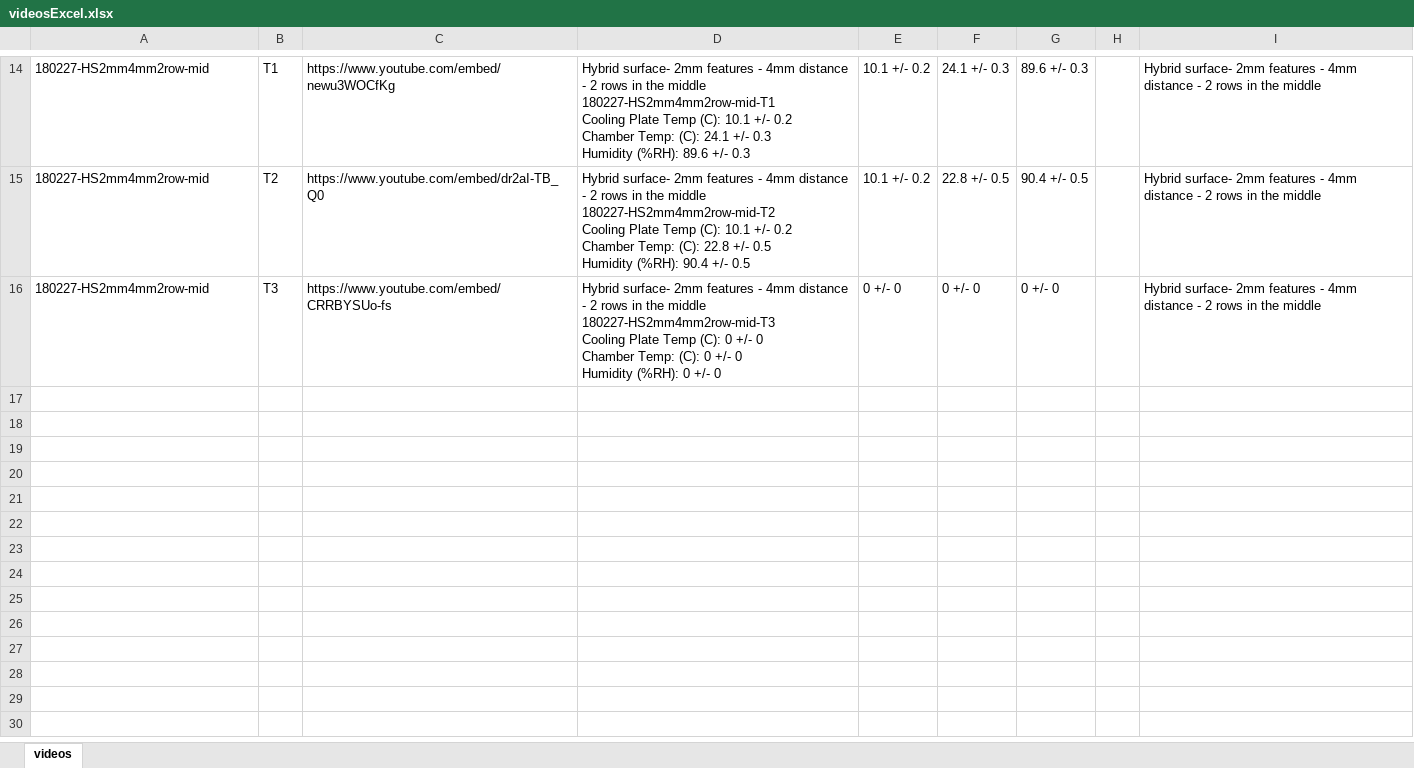
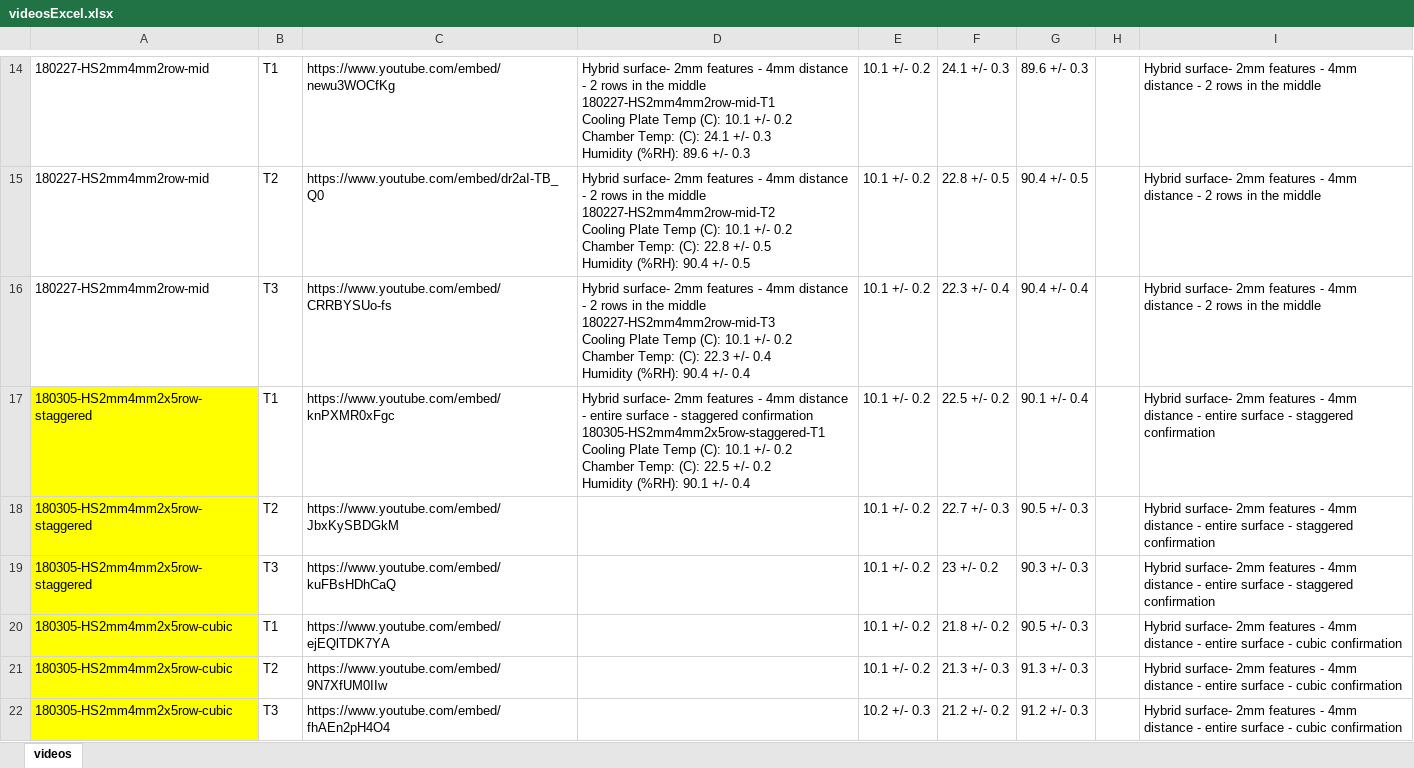
Before and after one commit to illyanyc/cuny_dropwise_cond_experiments, an Excel workbook: videosExcel.xlsx, sheet videos, drawn as a sheet; only a part is shown, gaps mark what is left out; values as stored, in another font and other column widths than the file's, no borders; ↵ is a line break in a cell; the diff names each change by its address in the sheet, - before the commit and + after, or states it on an @@ line.

```diff
--- a/videosExcel.xlsx (sheet videos)
+++ b/videosExcel.xlsx (sheet videos)
-D16: …Temp (C): 0 +/- 0 ↵ Chamber Temp: (C): 0 +/- 0 ↵ Humidity (%RH): 0 +/- 0
+D16: …Temp (C): 10.1 +/- 0.2 ↵ Chamber Temp: (C): 22.3 +/- 0.4 ↵ Humidity (%RH): 90.4 +/- 0.4
-E16: 0 +/- 0
+E16: 10.1 +/- 0.2
-F16: 0 +/- 0
+F16: 22.3 +/- 0.4
-G16: 0 +/- 0
+G16: 90.4 +/- 0.4
+row 17: 180305-HS2mm4mm2x5row-staggered | T1 | https://www.youtube.com/embed/knPXMR0xFgc | Hybrid surface- 2mm features - 4mm distance - entire surface - staggered confirmation ↵ 180305-HS2mm4mm2x5row-staggered-T1 ↵ Cooling Plate Temp (C): 10.1 +/- 0.2 ↵ Chamber Temp: (C): 22.5 +/- 0.2 ↵ Humidity (%RH): 90.1 +/- 0.4 | 10.1 +/- 0.2 | 22.5 +/- 0.2 | 90.1 +/- 0.4 |  | Hybrid surface- 2mm features - 4mm distance - entire surface - staggered confirmation
+row 18: 180305-HS2mm4mm2x5row-staggered | T2 | https://www.youtube.com/embed/JbxKySBDGkM |  | 10.1 +/- 0.2 | 22.7 +/- 0.3 | 90.5 +/- 0.3 |  | Hybrid surface- 2mm features - 4mm distance - entire surface - staggered confirmation
+row 19: 180305-HS2mm4mm2x5row-staggered | T3 | https://www.youtube.com/embed/kuFBsHDhCaQ |  | 10.1 +/- 0.2 | 23 +/- 0.2 | 90.3 +/- 0.3 |  | Hybrid surface- 2mm features - 4mm distance - entire surface - staggered confirmation
+row 20: 180305-HS2mm4mm2x5row-cubic | T1 | https://www.youtube.com/embed/ejEQlTDK7YA |  | 10.1 +/- 0.2 | 21.8 +/- 0.2 | 90.5 +/- 0.3 |  | Hybrid surface- 2mm features - 4mm distance - entire surface - cubic confirmation
+row 21: 180305-HS2mm4mm2x5row-cubic | T2 | https://www.youtube.com/embed/9N7XfUM0IIw |  | 10.1 +/- 0.2 | 21.3 +/- 0.3 | 91.3 +/- 0.3 |  | Hybrid surface- 2mm features - 4mm distance - entire surface - cubic confirmation
+row 22: 180305-HS2mm4mm2x5row-cubic | T3 | https://www.youtube.com/embed/fhAEn2pH4O4 |  | 10.2 +/- 0.3 | 21.2 +/- 0.2 | 91.2 +/- 0.3 |  | Hybrid surface- 2mm features - 4mm distance - entire surface - cubic confirmation
```
Also changed, not shown: 2 other files.
